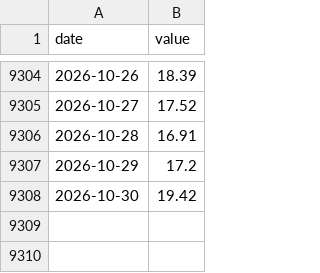
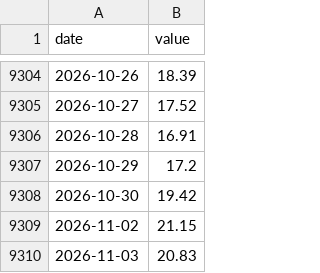
Before and after one commit to cool1990/Invest_Dashboard_V2, a CSV file: data/raw/fred/VIXCLS.csv, drawn as a sheet; only a part is shown, gaps mark what is left out.

```diff
--- a/data/raw/fred/VIXCLS.csv
+++ b/data/raw/fred/VIXCLS.csv
@@ -9308 +9308,3 @@ date,value
 2026-10-30,19.42
+2026-11-02,21.15
+2026-11-03,20.83
```
Also changed, not shown: data/raw/fred/SP500.csv, data/raw/us/concentration.csv, 4 other files.
